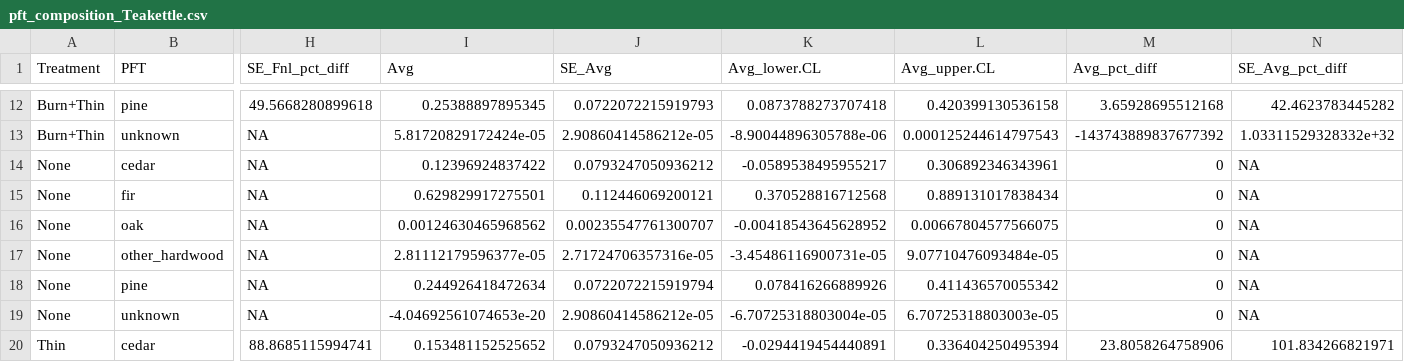
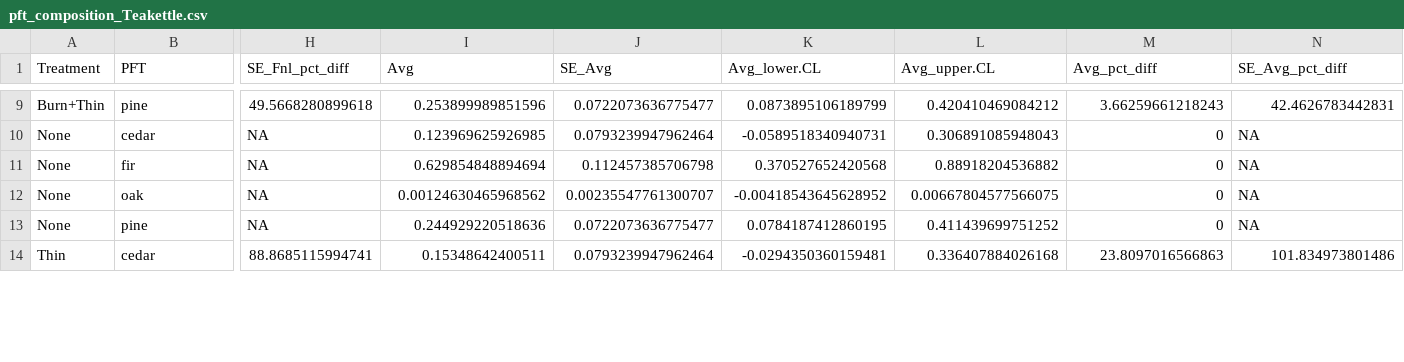
Before and after one commit to XiulinGao/Sierra-mixedConifer-project, a CSV file: data/Benchmarking_data/Benchmarks/pft_composition_Teakettle.csv, drawn as a sheet; only a part is shown, gaps mark what is left out; removed rows and columns are numbered as before the commit, all else as after; rows hold the shown columns only; the diff covers the shown part only; the diff names each change by its address in the sheet, - before the commit and + after, or states it on an @@ line.

```diff
--- a/data/Benchmarking_data/Benchmarks/pft_composition_Teakettle.csv
+++ b/data/Benchmarking_data/Benchmarks/pft_composition_Teakettle.csv
-I9 (Avg): 0.25388897895345
+I9 (Avg): 0.253899989851596
-J9 (SE_Avg): 0.0722072215919793
+J9 (SE_Avg): 0.0722073636775477
-K9 (Avg_lower.CL): 0.0873788273707418
+K9 (Avg_lower.CL): 0.0873895106189799
-L9 (Avg_upper.CL): 0.420399130536158
+L9 (Avg_upper.CL): 0.420410469084212
-M9 (Avg_pct_diff): 3.65928695512168
+M9 (Avg_pct_diff): 3.66259661218243
-N9 (SE_Avg_pct_diff): 42.4623783445282
+N9 (SE_Avg_pct_diff): 42.4626783442831
-row 13: Burn+Thin | unknown | NA | 5.81720829172424e-05 | 2.90860414586212e-05 | -8.90044896305788e-06 | 0.000125244614797543 | -143743889837677392 | 1.03311529328332e+32
-I10 (Avg): 0.12396924837422
+I10 (Avg): 0.123969625926985
-J10 (SE_Avg): 0.0793247050936212
+J10 (SE_Avg): 0.0793239947962464
-K10 (Avg_lower.CL): -0.0589538495955217
+K10 (Avg_lower.CL): -0.0589518340940731
-L10 (Avg_upper.CL): 0.306892346343961
+L10 (Avg_upper.CL): 0.306891085948043
-I11 (Avg): 0.629829917275501
+I11 (Avg): 0.629854848894694
-J11 (SE_Avg): 0.112446069200121
+J11 (SE_Avg): 0.112457385706798
-K11 (Avg_lower.CL): 0.370528816712568
+K11 (Avg_lower.CL): 0.370527652420568
-L11 (Avg_upper.CL): 0.889131017838434
+L11 (Avg_upper.CL): 0.88918204536882
-row 17: None | other_hardwood | NA | 2.81112179596377e-05 | 2.71724706357316e-05 | -3.45486116900731e-05 | 9.07710476093484e-05 | 0 | NA
-I13 (Avg): 0.244926418472634
+I13 (Avg): 0.244929220518636
-J13 (SE_Avg): 0.0722072215919794
+J13 (SE_Avg): 0.0722073636775477
-K13 (Avg_lower.CL): 0.078416266889926
+K13 (Avg_lower.CL): 0.0784187412860195
-L13 (Avg_upper.CL): 0.411436570055342
+L13 (Avg_upper.CL): 0.411439699751252
-row 19: None | unknown | NA | -4.04692561074653e-20 | 2.90860414586212e-05 | -6.70725318803004e-05 | 6.70725318803003e-05 | 0 | NA
-I14 (Avg): 0.153481152525652
+I14 (Avg): 0.15348642400511
-J14 (SE_Avg): 0.0793247050936212
+J14 (SE_Avg): 0.0793239947962464
-K14 (Avg_lower.CL): -0.0294419454440891
+K14 (Avg_lower.CL): -0.0294350360159481
-L14 (Avg_upper.CL): 0.336404250495394
+L14 (Avg_upper.CL): 0.336407884026168
-M14 (Avg_pct_diff): 23.8058264758906
+M14 (Avg_pct_diff): 23.8097016566863
-N14 (SE_Avg_pct_diff): 101.834266821971
+N14 (SE_Avg_pct_diff): 101.834973801486
```
Also changed, not shown: 5 removed rows and 39 edited cells elsewhere in this file, data/Benchmarking_data/Benchmarks/pft_composition_Blodgett.csv, data/Benchmarking_data/Benchmarks/pft_composition_STEF.csv, 3 other files.
